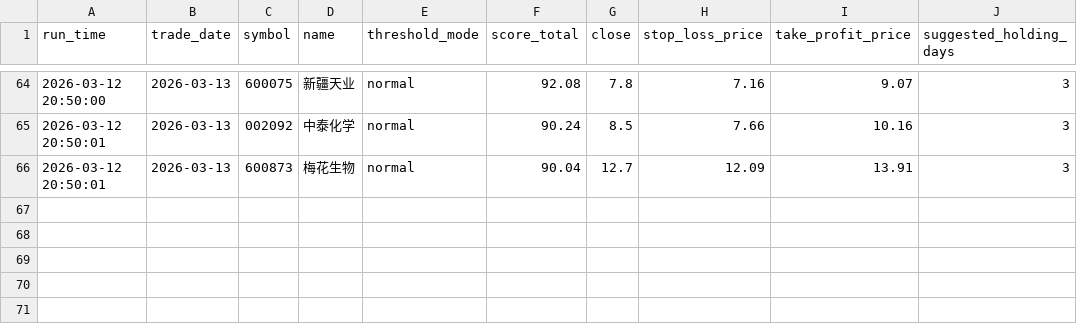
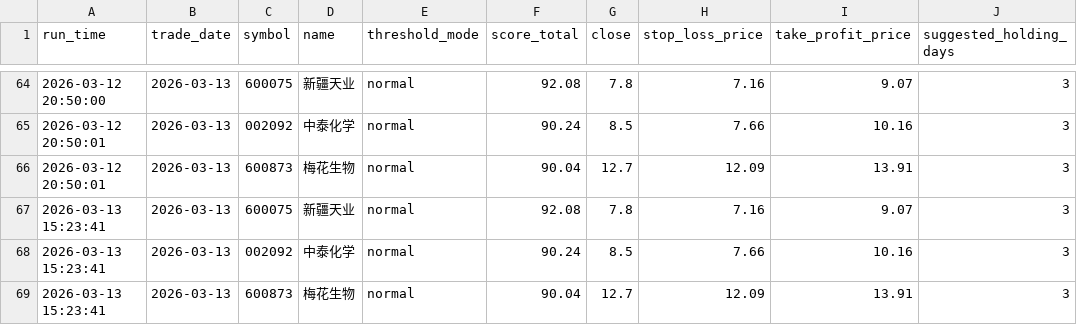
Before and after one commit to wuweiyuan/facai, a CSV file: reports/recommendations.csv, drawn as a sheet; only a part is shown, gaps mark what is left out; the diff names each change by its address in the sheet, - before the commit and + after, or states it on an @@ line.

```diff
--- a/reports/recommendations.csv
+++ b/reports/recommendations.csv
+row 67: 2026-03-13 15:23:41 | 2026-03-13 | 600075 | 新疆天业 | normal | 92.08 | 7.8 | 7.16 | 9.07 | 3
+row 68: 2026-03-13 15:23:41 | 2026-03-13 | 002092 | 中泰化学 | normal | 90.24 | 8.5 | 7.66 | 10.16 | 3
+row 69: 2026-03-13 15:23:41 | 2026-03-13 | 600873 | 梅花生物 | normal | 90.04 | 12.7 | 12.09 | 13.91 | 3
```
Also changed, not shown: 11 other files.
